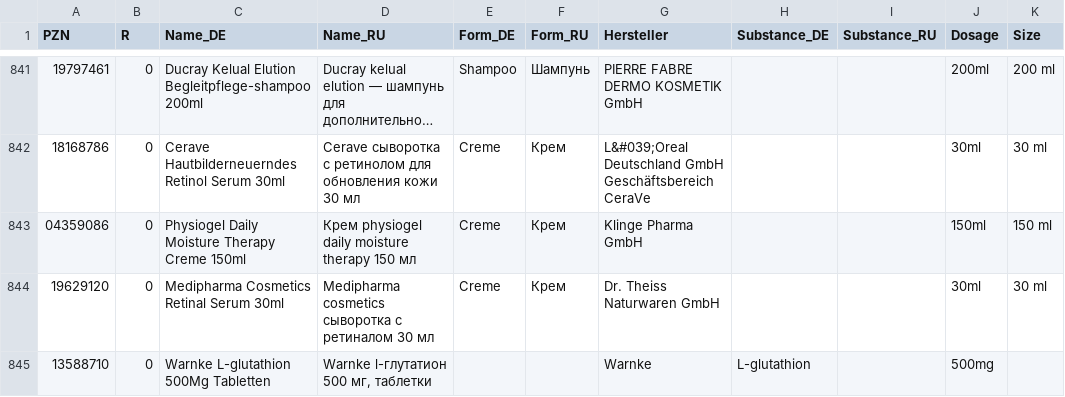
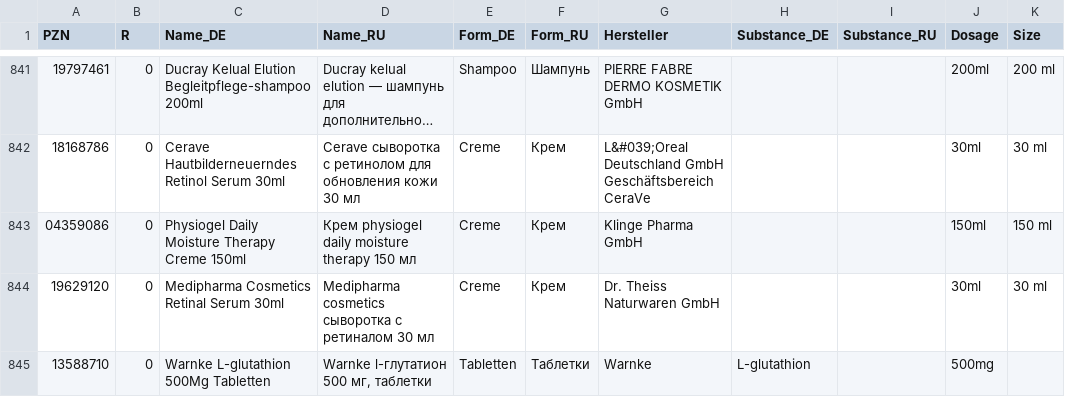
Before and after one commit to gxxmwolf-wq/catalog, a CSV file: db.csv, drawn as a sheet; only a part is shown, gaps mark what is left out; long unchanged cells end in …; the diff names each change by its address in the sheet, - before the commit and + after, or states it on an @@ line.

Commit message:
Обновление базы PZN (Диск + GitHub) 🚀

```diff
--- a/db.csv
+++ b/db.csv
-E845 (Form_DE): (empty)
+E845 (Form_DE): Tabletten
-F845 (Form_RU): (empty)
+F845 (Form_RU): Таблетки
```
